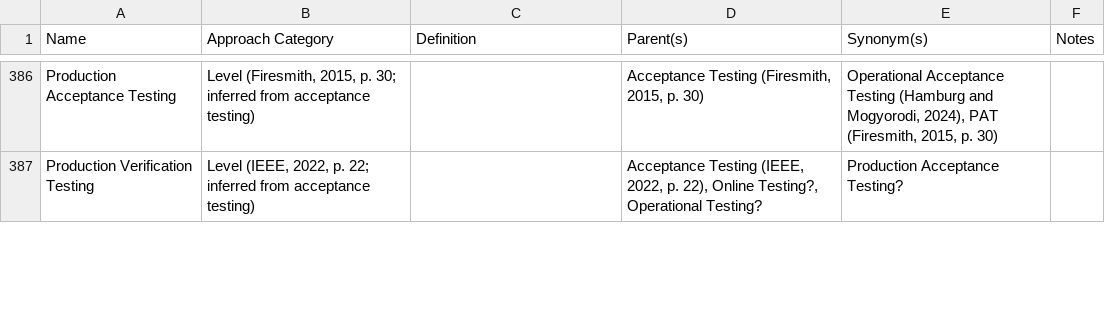
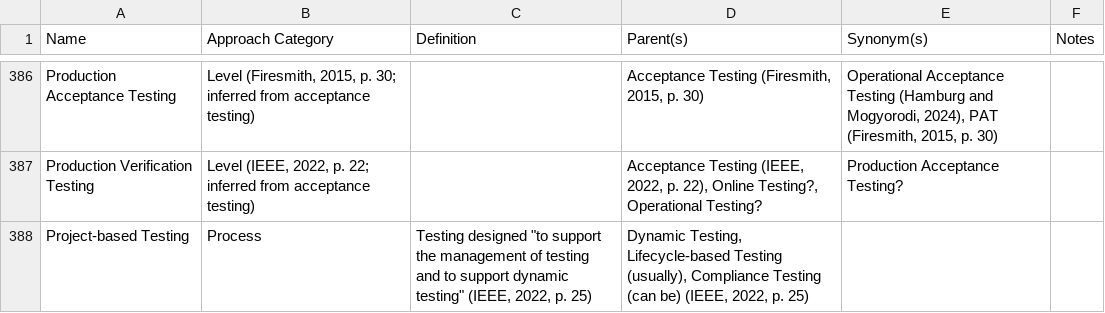
Before and after one commit to samm82/TestingTesting, a CSV file: ApproachGlossary.csv, drawn as a sheet; only a part is shown, gaps mark what is left out; the diff covers the shown part only; the diff names each change by its address in the sheet, - before the commit and + after, or states it on an @@ line.

Commit message:
Add two test approaches that were missed in IEEE2022

```diff
--- a/ApproachGlossary.csv
+++ b/ApproachGlossary.csv
+row 388: Project-based Testing | Process | Testing designed "to support the management of testing and to support dynamic testing" (IEEE, 2022, p. 25) | Dynamic Testing, Lifecycle-based Testing (usually), Compliance Testing (can be) (IEEE, 2022, p. 25)
```
Also changed, not shown: 1 added row and 7 edited cells elsewhere in this file, 13 other files.
